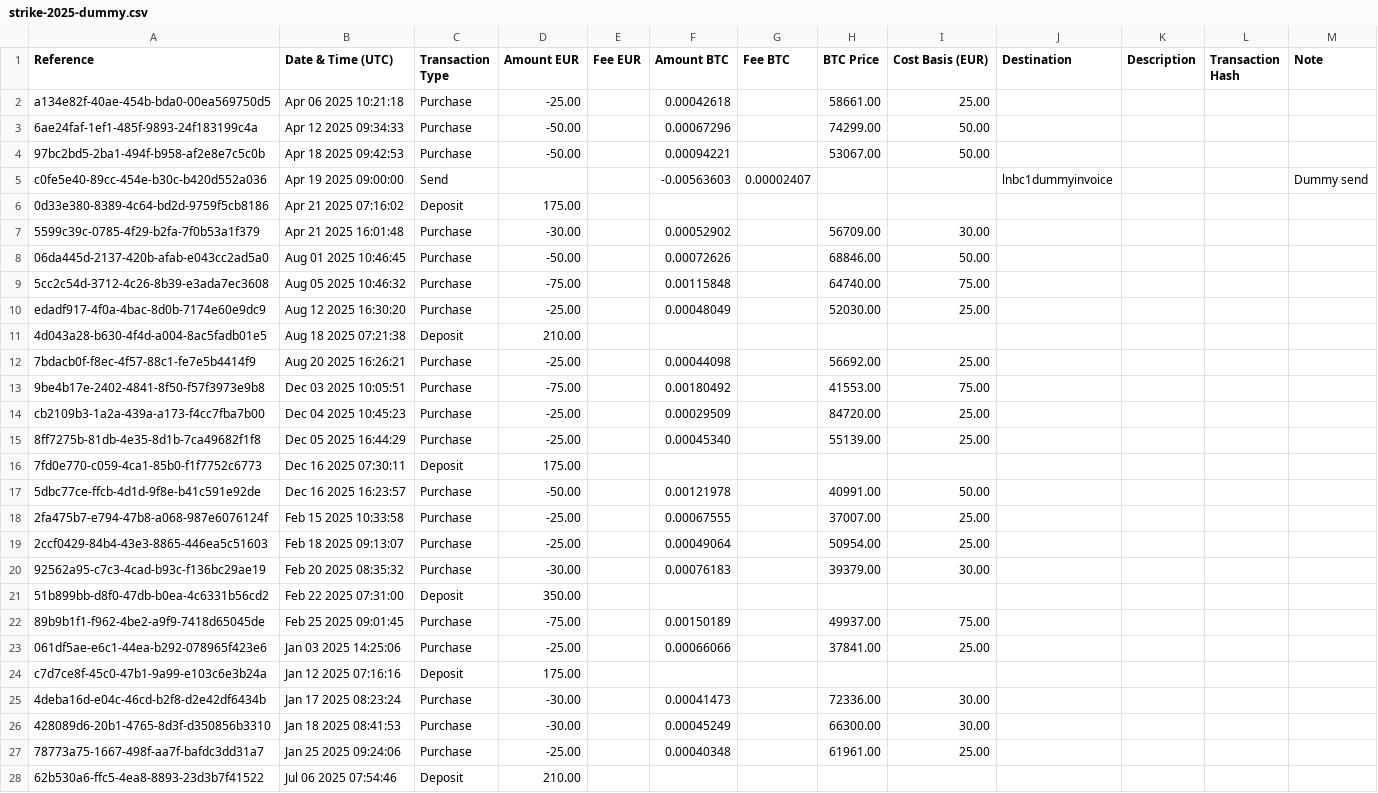
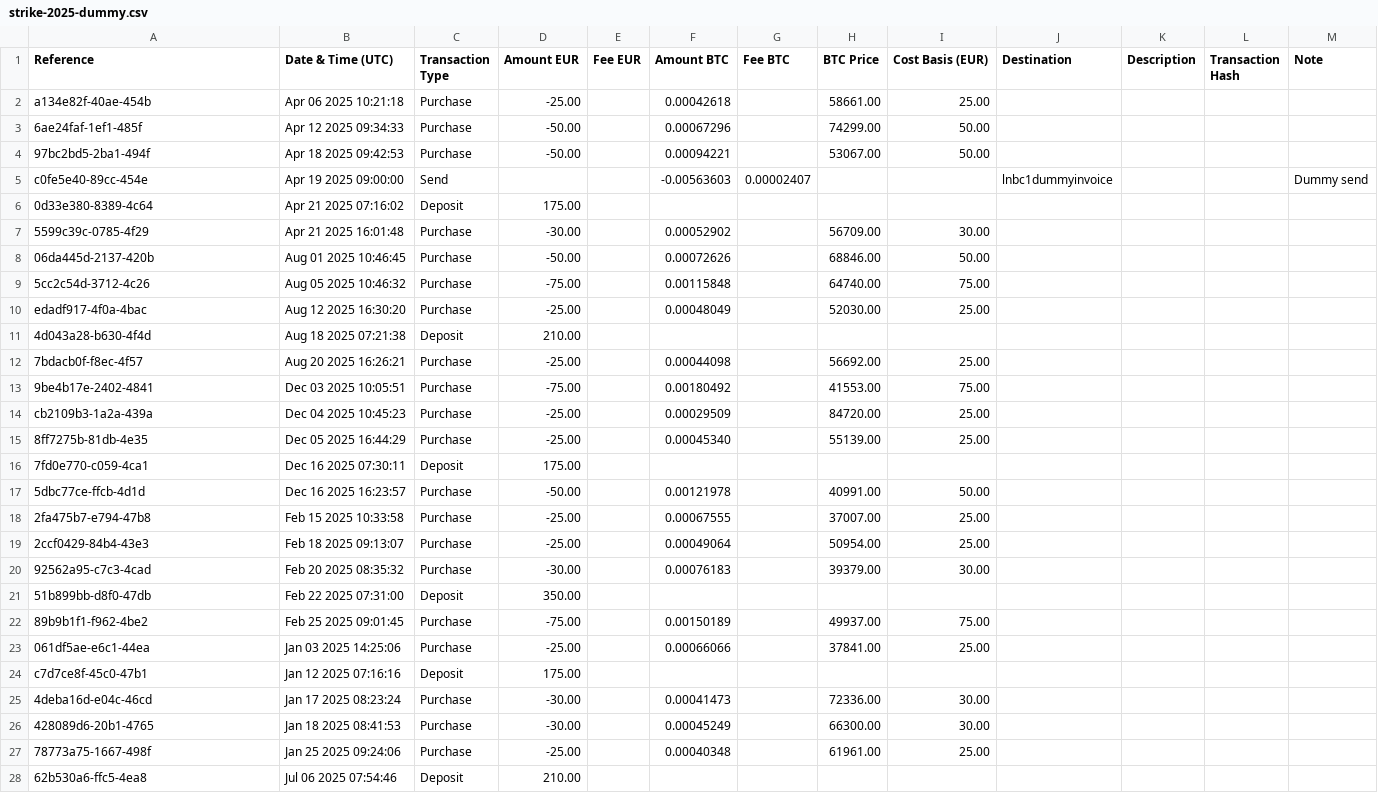
Before and after one commit to yfrbl/Strike-DCA-Analysis, a CSV file: examples/strike-2025-dummy.csv, drawn as a sheet; only a part is shown; the diff covers the shown part only.

Commit message:
feat: add --de language flag and update dummy refs

```diff
--- a/examples/strike-2025-dummy.csv
+++ b/examples/strike-2025-dummy.csv
@@ -1,28 +1,28 @@
 Reference,Date & Time (UTC),Transaction Type,Amount EUR,Fee EUR,Amount BTC,Fee BTC,BTC Price,Cost Basis (EUR),Destination,Description,Transaction Hash,Note
-a134e82f-40ae-454b-bda0-00ea569750d5,Apr 06 2025 10:21:18,Purchase,-25.00,,0.00042618,,58661.00,25.00,,,,
-6ae24faf-1ef1-485f-9893-24f183199c4a,Apr 12 2025 09:34:33,Purchase,-50.00,,0.00067296,,74299.00,50.00,,,,
-97bc2bd5-2ba1-494f-b958-af2e8e7c5c0b,Apr 18 2025 09:42:53,Purchase,-50.00,,0.00094221,,53067.00,50.00,,,,
-c0fe5e40-89cc-454e-b30c-b420d552a036,Apr 19 2025 09:00:00,Send,,,-0.00563603,0.00002407,,,lnbc1dummyinvoice,,,Dummy send
-0d33e380-8389-4c64-bd2d-9759f5cb8186,Apr 21 2025 07:16:02,Deposit,175.00,,,,,,,,,
-5599c39c-0785-4f29-b2fa-7f0b53a1f379,Apr 21 2025 16:01:48,Purchase,-30.00,,0.00052902,,56709.00,30.00,,,,
-06da445d-2137-420b-afab-e043cc2ad5a0,Aug 01 2025 10:46:45,Purchase,-50.00,,0.00072626,,68846.00,50.00,,,,
-5cc2c54d-3712-4c26-8b39-e3ada7ec3608,Aug 05 2025 10:46:32,Purchase,-75.00,,0.00115848,,64740.00,75.00,,,,
-edadf917-4f0a-4bac-8d0b-7174e60e9dc9,Aug 12 2025 16:30:20,Purchase,-25.00,,0.00048049,,52030.00,25.00,,,,
-4d043a28-b630-4f4d-a004-8ac5fadb01e5,Aug 18 2025 07:21:38,Deposit,210.00,,,,,,,,,
-7bdacb0f-f8ec-4f57-88c1-fe7e5b4414f9,Aug 20 2025 16:26:21,Purchase,-25.00,,0.00044098,,56692.00,25.00,,,,
-9be4b17e-2402-4841-8f50-f57f3973e9b8,Dec 03 2025 10:05:51,Purchase,-75.00,,0.00180492,,41553.00,75.00,,,,
-cb2109b3-1a2a-439a-a173-f4cc7fba7b00,Dec 04 2025 10:45:23,Purchase,-25.00,,0.00029509,,84720.00,25.00,,,,
-8ff7275b-81db-4e35-8d1b-7ca49682f1f8,Dec 05 2025 16:44:29,Purchase,-25.00,,0.00045340,,55139.00,25.00,,,,
-7fd0e770-c059-4ca1-85b0-f1f7752c6773,Dec 16 2025 07:30:11,Deposit,175.00,,,,,,,,,
-5dbc77ce-ffcb-4d1d-9f8e-b41c591e92de,Dec 16 2025 16:23:57,Purchase,-50.00,,0.00121978,,40991.00,50.00,,,,
-2fa475b7-e794-47b8-a068-987e6076124f,Feb 15 2025 10:33:58,Purchase,-25.00,,0.00067555,,37007.00,25.00,,,,
-2ccf0429-84b4-43e3-8865-446ea5c51603,Feb 18 2025 09:13:07,Purchase,-25.00,,0.00049064,,50954.00,25.00,,,,
-92562a95-c7c3-4cad-b93c-f136bc29ae19,Feb 20 2025 08:35:32,Purchase,-30.00,,0.00076183,,39379.00,30.00,,,,
-51b899bb-d8f0-47db-b0ea-4c6331b56cd2,Feb 22 2025 07:31:00,Deposit,350.00,,,,,,,,,
-89b9b1f1-f962-4be2-a9f9-7418d65045de,Feb 25 2025 09:01:45,Purchase,-75.00,,0.00150189,,49937.00,75.00,,,,
-061df5ae-e6c1-44ea-b292-078965f423e6,Jan 03 2025 14:25:06,Purchase,-25.00,,0.00066066,,37841.00,25.00,,,,
-c7d7ce8f-45c0-47b1-9a99-e103c6e3b24a,Jan 12 2025 07:16:16,Deposit,175.00,,,,,,,,,
-4deba16d-e04c-46cd-b2f8-d2e42df6434b,Jan 17 2025 08:23:24,Purchase,-30.00,,0.00041473,,72336.00,30.00,,,,
-428089d6-20b1-4765-8d3f-d350856b3310,Jan 18 2025 08:41:53,Purchase,-30.00,,0.00045249,,66300.00,30.00,,,,
-78773a75-1667-498f-aa7f-bafdc3dd31a7,Jan 25 2025 09:24:06,Purchase,-25.00,,0.00040348,,61961.00,25.00,,,,
-62b530a6-ffc5-4ea8-8893-23d3b7f41522,Jul 06 2025 07:54:46,Deposit,210.00,,,,,,,,,
+a134e82f-40ae-454b,Apr 06 2025 10:21:18,Purchase,-25.00,,0.00042618,,58661.00,25.00,,,,
+6ae24faf-1ef1-485f,Apr 12 2025 09:34:33,Purchase,-50.00,,0.00067296,,74299.00,50.00,,,,
+97bc2bd5-2ba1-494f,Apr 18 2025 09:42:53,Purchase,-50.00,,0.00094221,,53067.00,50.00,,,,
+c0fe5e40-89cc-454e,Apr 19 2025 09:00:00,Send,,,-0.00563603,0.00002407,,,lnbc1dummyinvoice,,,Dummy send
+0d33e380-8389-4c64,Apr 21 2025 07:16:02,Deposit,175.00,,,,,,,,,
+5599c39c-0785-4f29,Apr 21 2025 16:01:48,Purchase,-30.00,,0.00052902,,56709.00,30.00,,,,
+06da445d-2137-420b,Aug 01 2025 10:46:45,Purchase,-50.00,,0.00072626,,68846.00,50.00,,,,
+5cc2c54d-3712-4c26,Aug 05 2025 10:46:32,Purchase,-75.00,,0.00115848,,64740.00,75.00,,,,
+edadf917-4f0a-4bac,Aug 12 2025 16:30:20,Purchase,-25.00,,0.00048049,,52030.00,25.00,,,,
+4d043a28-b630-4f4d,Aug 18 2025 07:21:38,Deposit,210.00,,,,,,,,,
+7bdacb0f-f8ec-4f57,Aug 20 2025 16:26:21,Purchase,-25.00,,0.00044098,,56692.00,25.00,,,,
+9be4b17e-2402-4841,Dec 03 2025 10:05:51,Purchase,-75.00,,0.00180492,,41553.00,75.00,,,,
+cb2109b3-1a2a-439a,Dec 04 2025 10:45:23,Purchase,-25.00,,0.00029509,,84720.00,25.00,,,,
+8ff7275b-81db-4e35,Dec 05 2025 16:44:29,Purchase,-25.00,,0.00045340,,55139.00,25.00,,,,
+7fd0e770-c059-4ca1,Dec 16 2025 07:30:11,Deposit,175.00,,,,,,,,,
+5dbc77ce-ffcb-4d1d,Dec 16 2025 16:23:57,Purchase,-50.00,,0.00121978,,40991.00,50.00,,,,
+2fa475b7-e794-47b8,Feb 15 2025 10:33:58,Purchase,-25.00,,0.00067555,,37007.00,25.00,,,,
+2ccf0429-84b4-43e3,Feb 18 2025 09:13:07,Purchase,-25.00,,0.00049064,,50954.00,25.00,,,,
+92562a95-c7c3-4cad,Feb 20 2025 08:35:32,Purchase,-30.00,,0.00076183,,39379.00,30.00,,,,
+51b899bb-d8f0-47db,Feb 22 2025 07:31:00,Deposit,350.00,,,,,,,,,
+89b9b1f1-f962-4be2,Feb 25 2025 09:01:45,Purchase,-75.00,,0.00150189,,49937.00,75.00,,,,
+061df5ae-e6c1-44ea,Jan 03 2025 14:25:06,Purchase,-25.00,,0.00066066,,37841.00,25.00,,,,
+c7d7ce8f-45c0-47b1,Jan 12 2025 07:16:16,Deposit,175.00,,,,,,,,,
+4deba16d-e04c-46cd,Jan 17 2025 08:23:24,Purchase,-30.00,,0.00041473,,72336.00,30.00,,,,
+428089d6-20b1-4765,Jan 18 2025 08:41:53,Purchase,-30.00,,0.00045249,,66300.00,30.00,,,,
+78773a75-1667-498f,Jan 25 2025 09:24:06,Purchase,-25.00,,0.00040348,,61961.00,25.00,,,,
+62b530a6-ffc5-4ea8,Jul 06 2025 07:54:46,Deposit,210.00,,,,,,,,,
```
Also changed, not shown: 40 edited cells elsewhere in this file, 6 other files.
